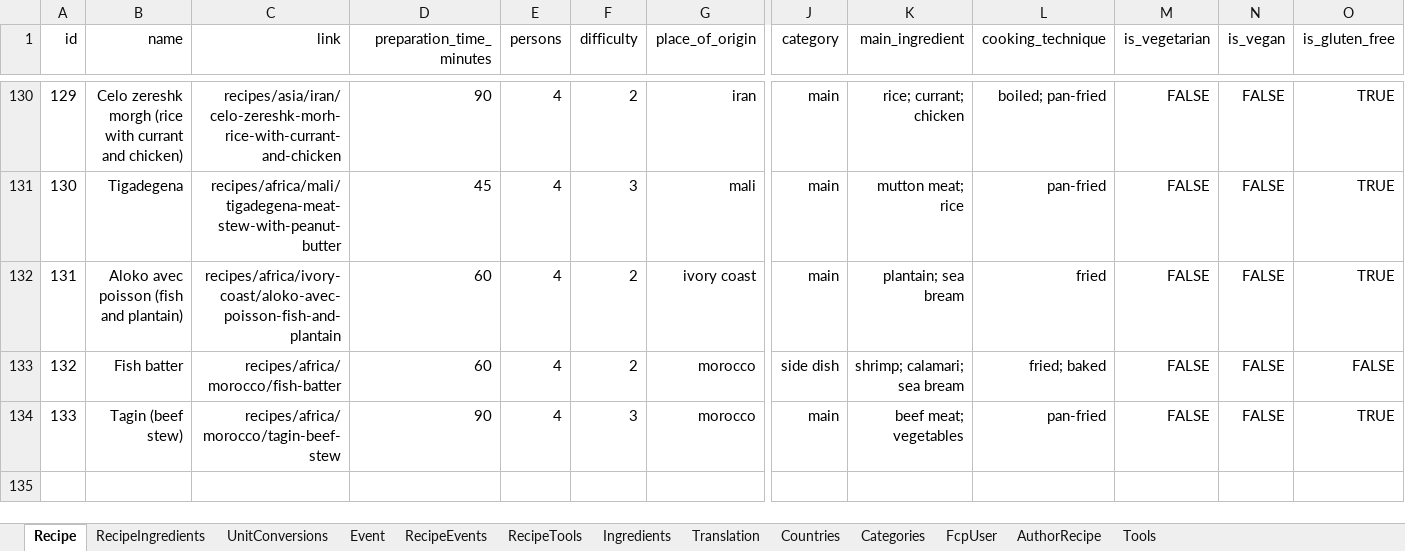
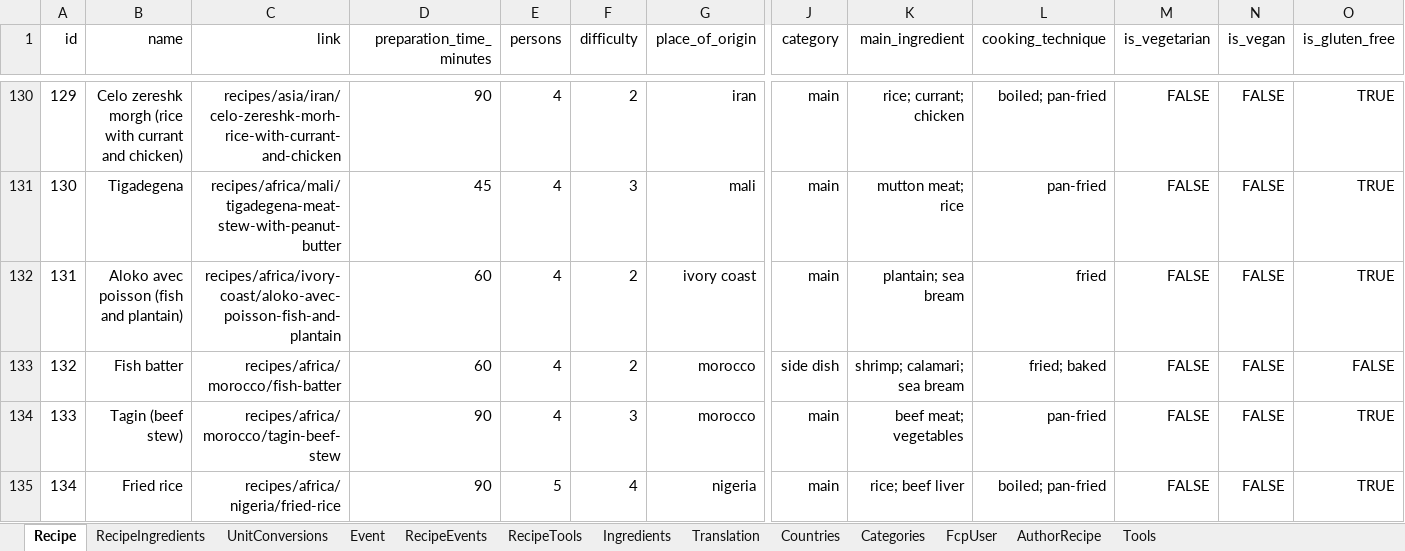
Before and after one commit to FoodConnectsPeople/foodconnectspeople-tool, an Excel workbook: data_sources/scripts/files/FoodConnectsPeople.xlsx, sheet Recipe, drawn as a sheet; only a part is shown, gaps mark what is left out; values as stored, in another font and other column widths than the file's, no borders; rows hold the shown columns only; the diff names each change by its address in the sheet, - before the commit and + after, or states it on an @@ line.

Commit message:
one more recipe

```diff
--- a/data_sources/scripts/files/FoodConnectsPeople.xlsx (sheet Recipe)
+++ b/data_sources/scripts/files/FoodConnectsPeople.xlsx (sheet Recipe)
+row 135: 134 | Fried rice | recipes/africa/nigeria/fried-rice | 90 | 5 | 4 | nigeria | main | rice; beef liver | boiled; pan-fried | FALSE | FALSE | TRUE
```
Also changed, not shown: sheet RecipeIngredients, sheet Ingredients, sheet UnitConversions, sheet Translation, sheet RecipeTools, sheet AuthorRecipe, 1 more sheet, 8 other files.
